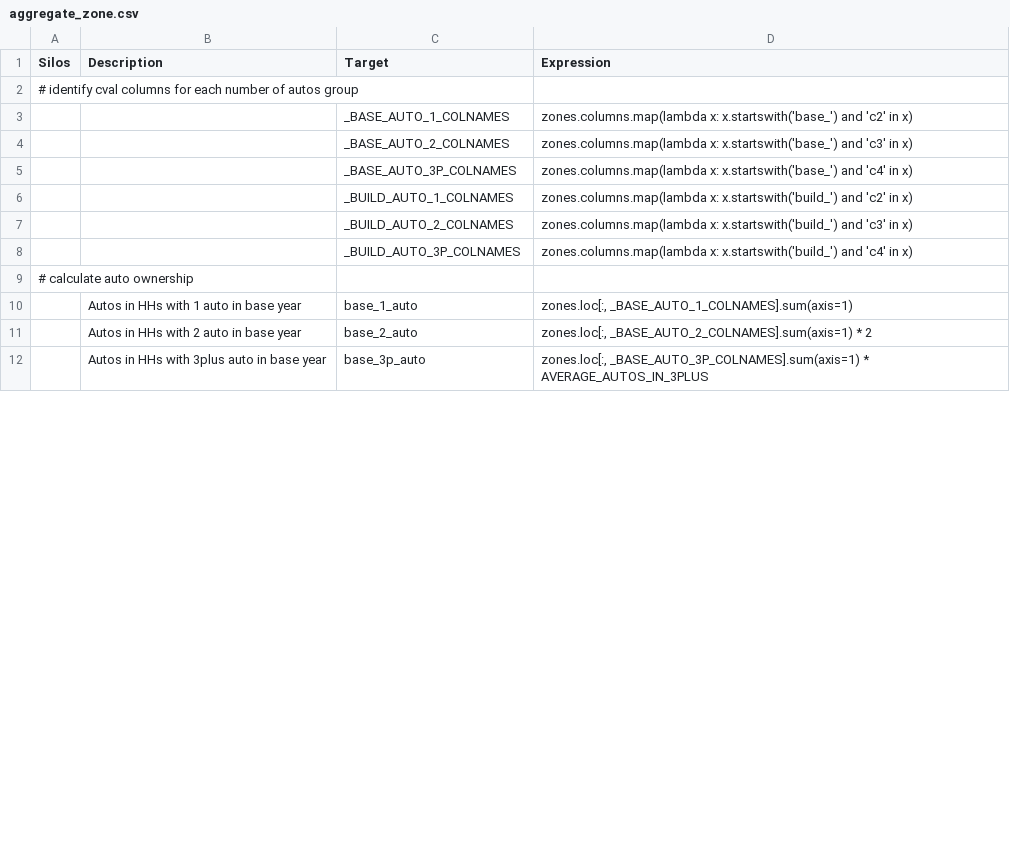
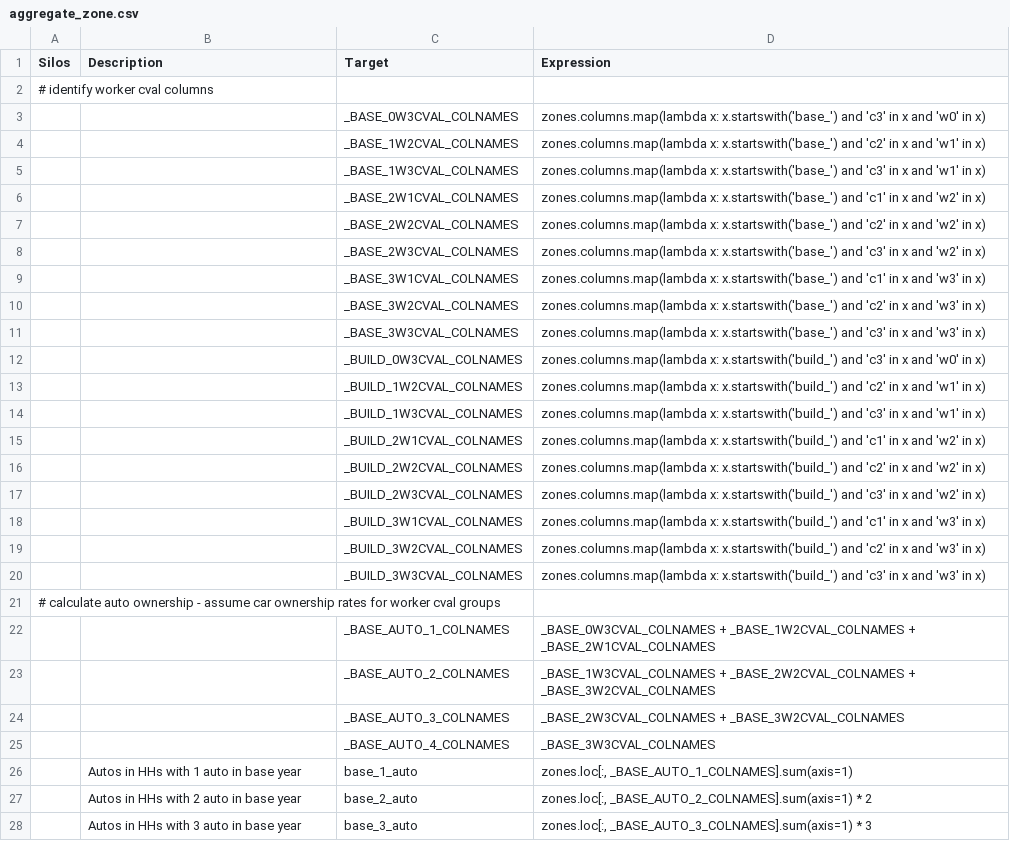
Before and after one commit to MetroModelingServices/metro_mce, a CSV file: bc_setup/configs/aggregate_zone.csv, drawn as a sheet; only a part is shown; the diff covers the shown part only.

Commit message:
updated auto ownership calculation to use workers to cval groups
Cval0 = zero cars
Cval1 = cars < workers
Cval2 = cars = workers
Cval3 = cars > workers

```diff
--- a/bc_setup/configs/aggregate_zone.csv
+++ b/bc_setup/configs/aggregate_zone.csv
@@ -1,12 +1,28 @@
 Silos,Description,Target,Expression
-# identify cval columns for each number of autos group,,,
-,,_BASE_AUTO_1_COLNAMES,zones.columns.map(lambda x: x.startswith('base_') and 'c2' in x)
-,,_BASE_AUTO_2_COLNAMES,zones.columns.map(lambda x: x.startswith('base_') and 'c3' in x)
-,,_BASE_AUTO_3P_COLNAMES,zones.columns.map(lambda x: x.startswith('base_') and 'c4' in x)
-,,_BUILD_AUTO_1_COLNAMES,zones.columns.map(lambda x: x.startswith('build_') and 'c2' in x)
-,,_BUILD_AUTO_2_COLNAMES,zones.columns.map(lambda x: x.startswith('build_') and 'c3' in x)
-,,_BUILD_AUTO_3P_COLNAMES,zones.columns.map(lambda x: x.startswith('build_') and 'c4' in x)
-# calculate auto ownership,,,
+# identify worker cval columns,,,
+,,_BASE_0W3CVAL_COLNAMES,zones.columns.map(lambda x: x.startswith('base_') and 'c3' in x and  'w0' in x)
+,,_BASE_1W2CVAL_COLNAMES,zones.columns.map(lambda x: x.startswith('base_') and 'c2' in x and  'w1' in x)
+,,_BASE_1W3CVAL_COLNAMES,zones.columns.map(lambda x: x.startswith('base_') and 'c3' in x and  'w1' in x)
+,,_BASE_2W1CVAL_COLNAMES,zones.columns.map(lambda x: x.startswith('base_') and 'c1' in x and  'w2' in x)
+,,_BASE_2W2CVAL_COLNAMES,zones.columns.map(lambda x: x.startswith('base_') and 'c2' in x and  'w2' in x)
+,,_BASE_2W3CVAL_COLNAMES,zones.columns.map(lambda x: x.startswith('base_') and 'c3' in x and  'w2' in x)
+,,_BASE_3W1CVAL_COLNAMES,zones.columns.map(lambda x: x.startswith('base_') and 'c1' in x and  'w3' in x)
+,,_BASE_3W2CVAL_COLNAMES,zones.columns.map(lambda x: x.startswith('base_') and 'c2' in x and  'w3' in x)
+,,_BASE_3W3CVAL_COLNAMES,zones.columns.map(lambda x: x.startswith('base_') and 'c3' in x and  'w3' in x)
+,,_BUILD_0W3CVAL_COLNAMES,zones.columns.map(lambda x: x.startswith('build_') and 'c3' in x and  'w0' in x)
+,,_BUILD_1W2CVAL_COLNAMES,zones.columns.map(lambda x: x.startswith('build_') and 'c2' in x and  'w1' in x)
+,,_BUILD_1W3CVAL_COLNAMES,zones.columns.map(lambda x: x.startswith('build_') and 'c3' in x and  'w1' in x)
+,,_BUILD_2W1CVAL_COLNAMES,zones.columns.map(lambda x: x.startswith('build_') and 'c1' in x and  'w2' in x)
+,,_BUILD_2W2CVAL_COLNAMES,zones.columns.map(lambda x: x.startswith('build_') and 'c2' in x and  'w2' in x)
+,,_BUILD_2W3CVAL_COLNAMES,zones.columns.map(lambda x: x.startswith('build_') and 'c3' in x and  'w2' in x)
+,,_BUILD_3W1CVAL_COLNAMES,zones.columns.map(lambda x: x.startswith('build_') and 'c1' in x and  'w3' in x)
+,,_BUILD_3W2CVAL_COLNAMES,zones.columns.map(lambda x: x.startswith('build_') and 'c2' in x and  'w3' in x)
+,,_BUILD_3W3CVAL_COLNAMES,zones.columns.map(lambda x: x.startswith('build_') and 'c3' in x and  'w3' in x)
+# calculate auto ownership - assume car ownership rates for worker cval groups,,,
+,,_BASE_AUTO_1_COLNAMES,_BASE_0W3CVAL_COLNAMES + _BASE_1W2CVAL_COLNAMES + _BASE_2W1CVAL_COLNAMES
+,,_BASE_AUTO_2_COLNAMES,_BASE_1W3CVAL_COLNAMES + _BASE_2W2CVAL_COLNAMES + _BASE_3W2CVAL_COLNAMES
+,,_BASE_AUTO_3_COLNAMES,_BASE_2W3CVAL_COLNAMES + _BASE_3W2CVAL_COLNAMES
+,,_BASE_AUTO_4_COLNAMES,_BASE_3W3CVAL_COLNAMES
 ,Autos in HHs with 1 auto in base year,base_1_auto,"zones.loc[:, _BASE_AUTO_1_COLNAMES].sum(axis=1)"
 ,Autos in HHs with 2 auto in base year,base_2_auto,"zones.loc[:, _BASE_AUTO_2_COLNAMES].sum(axis=1) * 2"
-,Autos in HHs with 3plus auto in base year,base_3p_auto,"zones.loc[:, _BASE_AUTO_3P_COLNAMES].sum(axis=1) * AVERAGE_AUTOS_IN_3PLUS"
+,Autos in HHs with 3 auto in base year,base_3_auto,"zones.loc[:, _BASE_AUTO_3_COLNAMES].sum(axis=1) * 3"
```
Also changed, not shown: 6 added rows and 6 edited cells elsewhere in this file, 1 other file.
